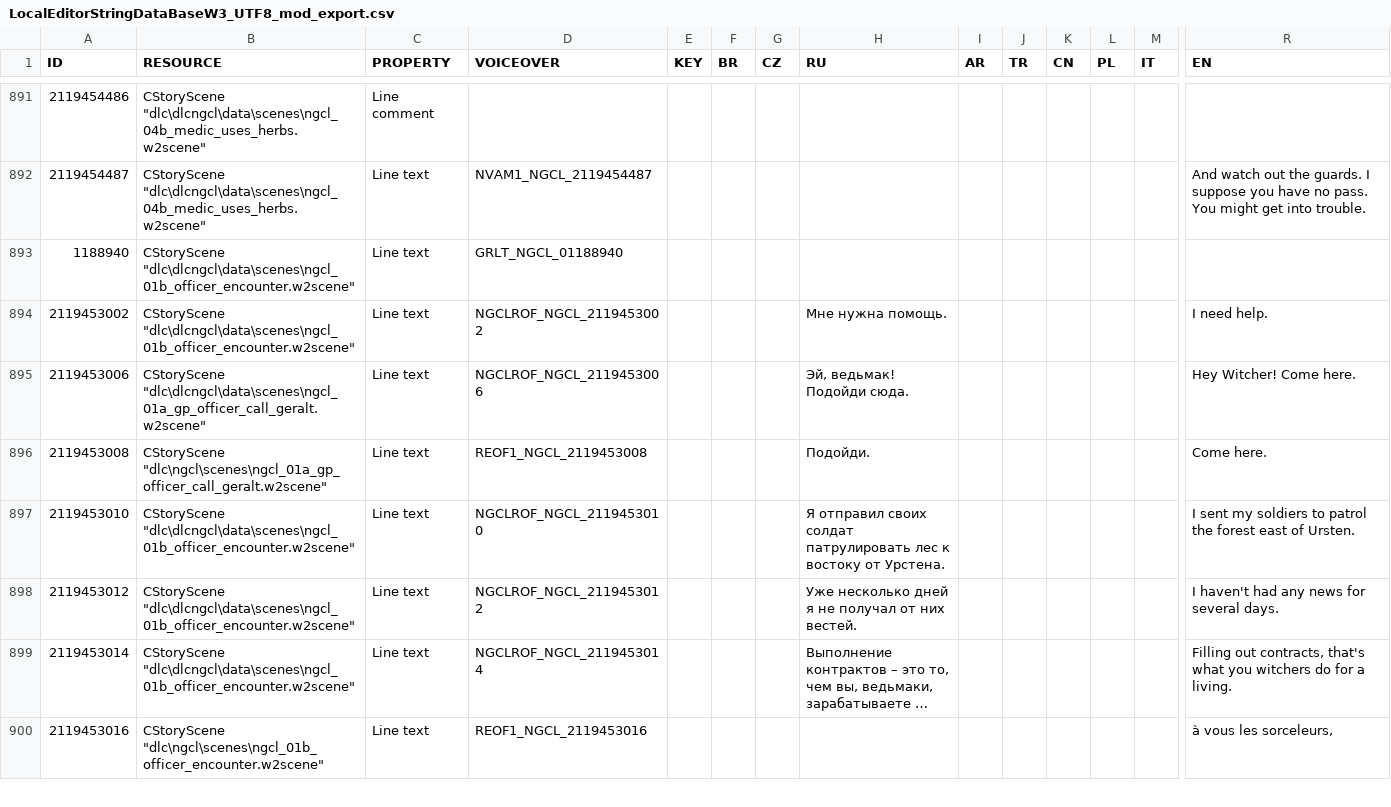
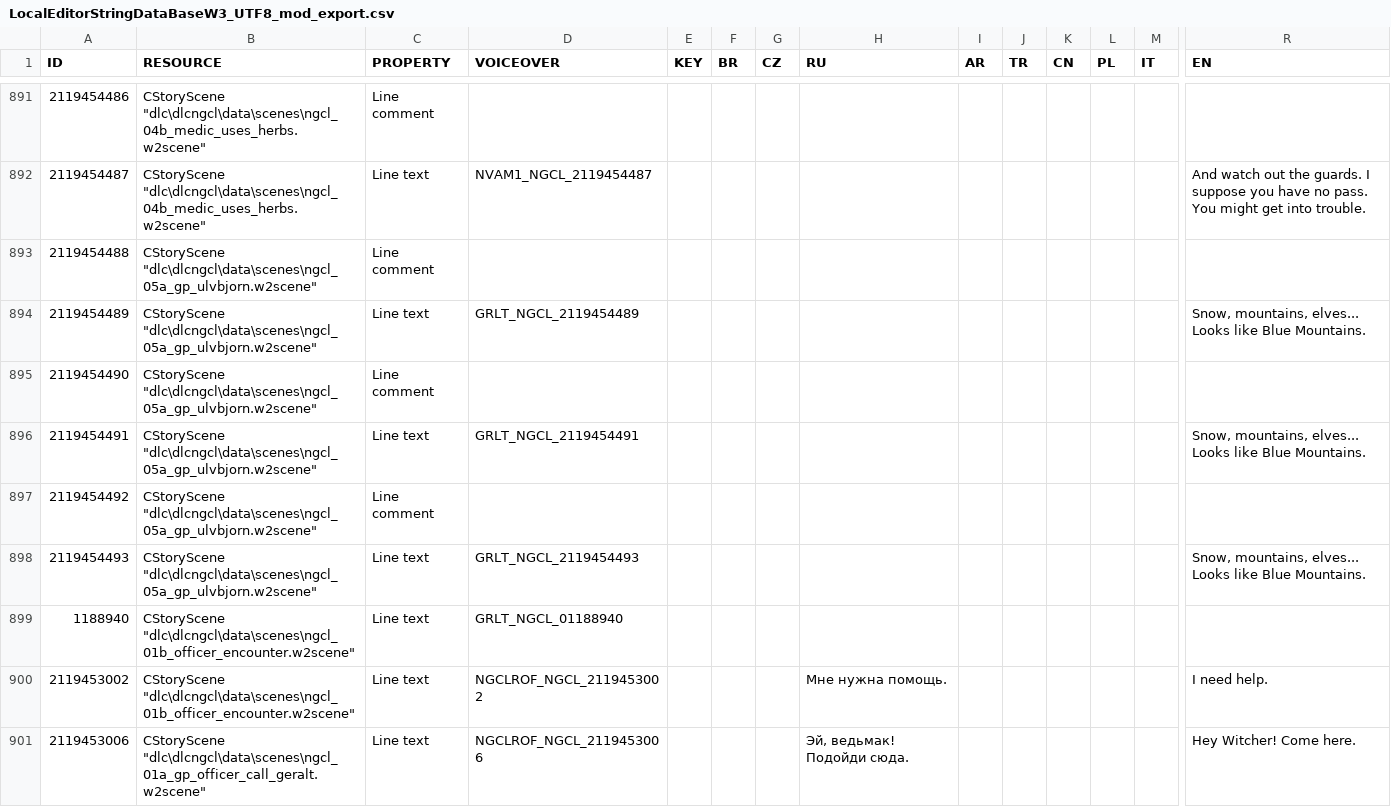
Before and after one commit to nikich340/w3.ngcl, a CSV file: LocalEditorStringDataBaseW3_UTF8_mod_export.csv, drawn as a sheet; only a part is shown, gaps mark what is left out; the shorter side is filled out with more unchanged rows; long unchanged cells end in …; rows hold the shown columns only; the diff names each change by its address in the sheet, - before the commit and + after, or states it on an @@ line.

Commit message:
add scene 05a blue mountains line

```diff
--- a/LocalEditorStringDataBaseW3_UTF8_mod_export.csv
+++ b/LocalEditorStringDataBaseW3_UTF8_mod_export.csv
+row 893: 2119454488 | CStoryScene "dlc\dlcngcl\data\scenes\ngcl_05a_gp_ulvbjorn.w2scene" | Line comment
+row 894: 2119454489 | CStoryScene "dlc\dlcngcl\data\scenes\ngcl_05a_gp_ulvbjorn.w2scene" | Line text | GRLT_NGCL_2119454489 |  |  |  |  |  |  |  |  |  | Snow, mountains, elves... Looks like Blue Mountains.
+row 895: 2119454490 | CStoryScene "dlc\dlcngcl\data\scenes\ngcl_05a_gp_ulvbjorn.w2scene" | Line comment
+row 896: 2119454491 | CStoryScene "dlc\dlcngcl\data\scenes\ngcl_05a_gp_ulvbjorn.w2scene" | Line text | GRLT_NGCL_2119454491 |  |  |  |  |  |  |  |  |  | Snow, mountains, elves... Looks like Blue Mountains.
+row 897: 2119454492 | CStoryScene "dlc\dlcngcl\data\scenes\ngcl_05a_gp_ulvbjorn.w2scene" | Line comment
+row 898: 2119454493 | CStoryScene "dlc\dlcngcl\data\scenes\ngcl_05a_gp_ulvbjorn.w2scene" | Line text | GRLT_NGCL_2119454493 |  |  |  |  |  |  |  |  |  | Snow, mountains, elves... Looks like Blue Mountains.
```
Also changed, not shown: 3 other files.
